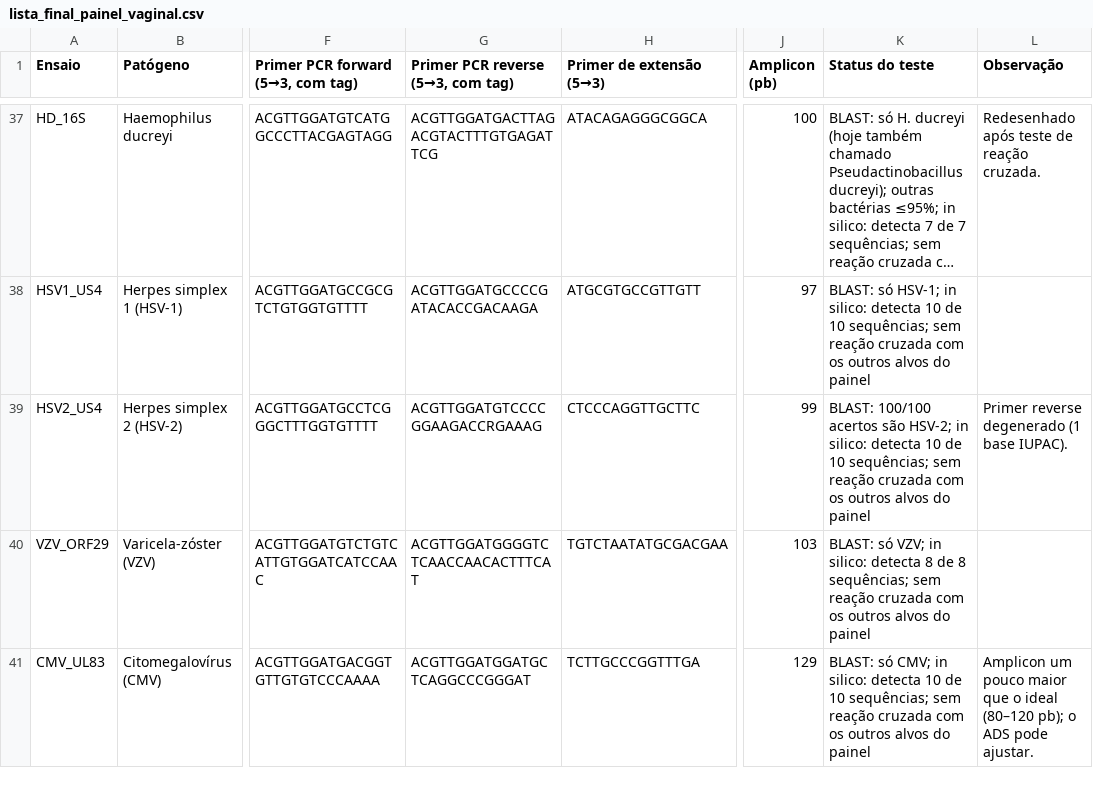
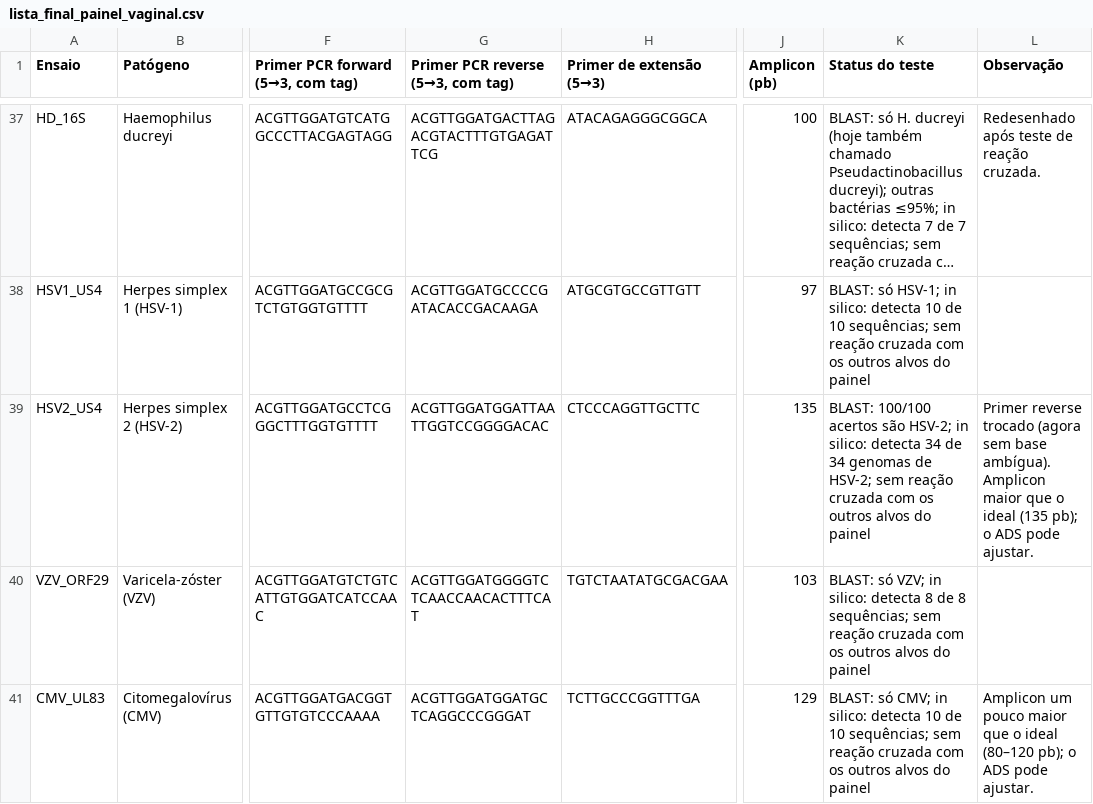
Before and after one commit to thiagopmattos/massarray-pre-designer, a CSV file: examples/painel_vaginal_IST_70/lista_final_painel_vaginal.csv, drawn as a sheet; only a part is shown, gaps mark what is left out; long unchanged cells end in …; the diff covers the shown part only; the diff names each change by its address in the sheet, - before the commit and + after, or states it on an @@ line.

```diff
--- a/examples/painel_vaginal_IST_70/lista_final_painel_vaginal.csv
+++ b/examples/painel_vaginal_IST_70/lista_final_painel_vaginal.csv
-G39: ACGTTGGATGTCCCCGGAAGACCRGAAAG
+G39: ACGTTGGATGGATTAATTGGTCCGGGGACAC
-J39 (Amplicon (pb)): 99
+J39 (Amplicon (pb)): 135
-K39 (Status do teste): …silico: detecta 10 de 10 sequências; sem reação…
+K39 (Status do teste): …silico: detecta 34 de 34 genomas de HSV-2; sem reação…
-L39 (Observação): Primer reverse degenerado (1 base IUPAC).
+L39 (Observação): Primer reverse trocado (agora sem base ambígua). Amplicon maior que o ideal (135 pb); o ADS pode ajustar.
```
Also changed, not shown: 16 edited cells elsewhere in this file, examples/painel_respiratorio_67/lista_final_ensaios.csv, 26 other files.
